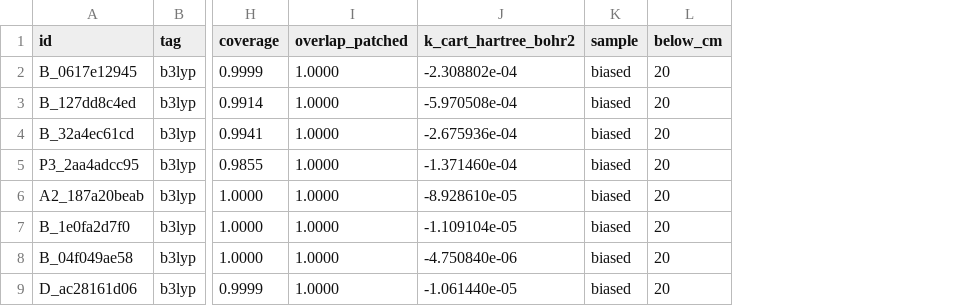
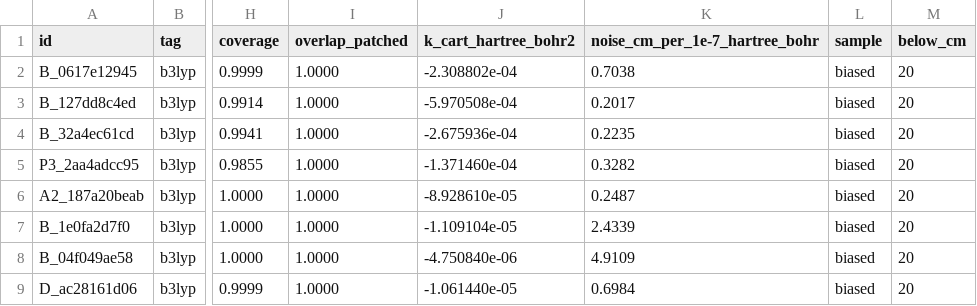
Before and after one commit to thebreadishard/udacity-capstone-plan, a CSV file: plans/05_delta-probed-ir-pipeline/probes/results_m1/low_mode_threshold_2026-11-20/existing/points.csv, drawn as a sheet; only a part is shown, gaps mark what is left out; the diff names each change by its address in the sheet, - before the commit and + after, or states it on an @@ line.

```diff
--- a/plans/05_delta-probed-ir-pipeline/probes/results_m1/low_mode_threshold_2026-11-20/existing/points.csv
+++ b/plans/05_delta-probed-ir-pipeline/probes/results_m1/low_mode_threshold_2026-11-20/existing/points.csv
+column K (noise_cm_per_1e-7_hartree_bohr), rows 2-9: 0.7038 | 0.2017 | 0.2235 | 0.3282 | 0.2487 | 2.4339 | 4.9109 | 0.6984
```
Also changed, not shown: 17 other files.
